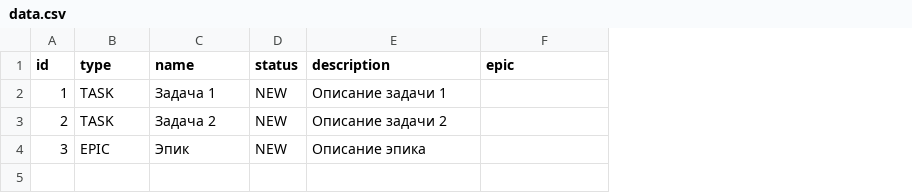
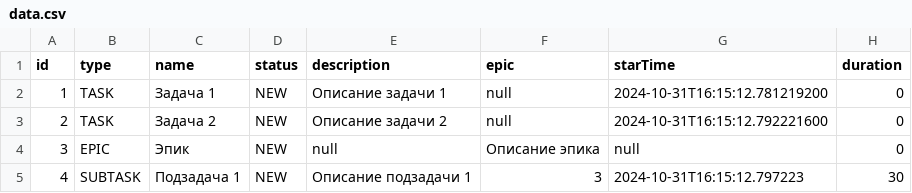
Before and after one commit to han0v/java-kanban, a CSV file: data.csv, drawn as a sheet; the diff names each change by its address in the sheet, - before the commit and + after, or states it on an @@ line.

```diff
--- a/data.csv
+++ b/data.csv
+column G (starTime), rows 2-4: 2024-10-31T16:15:12.781219200 | 2024-10-31T16:15:12.792221600 | null
+column H (duration), rows 2-4: all 0
-F2:F3 (epic): (empty)
+F2:F3 (epic): null
-E4 (description): Описание эпика
+E4 (description): null
-F4 (epic): (empty)
+F4 (epic): Описание эпика
+row 5: 4 | SUBTASK | Подзадача 1 | NEW | Описание подзадачи 1 | 3 | 2024-10-31T16:15:12.797223 | 30
```
Also changed, not shown: 13 other files.
